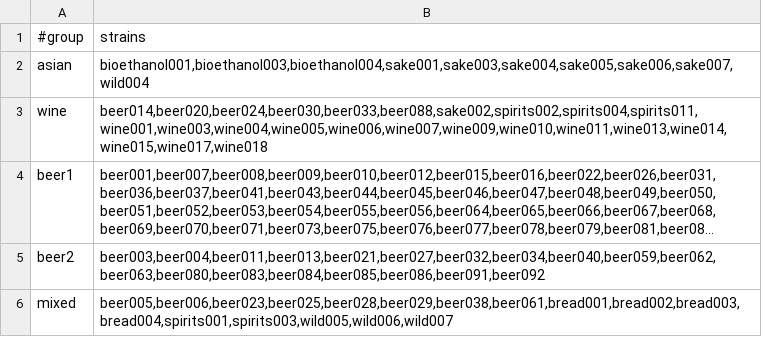
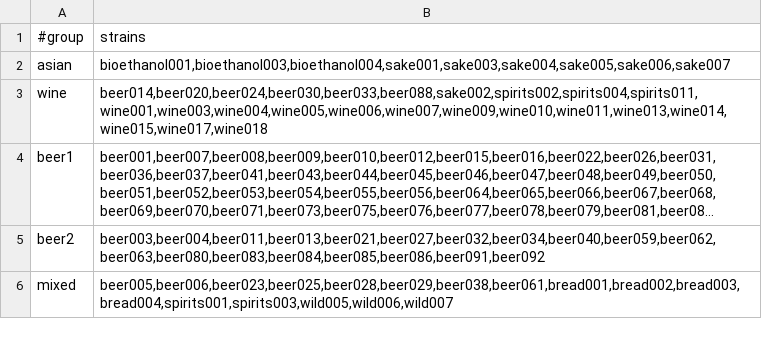
Before and after one commit to yumh0811/pars, a TSV file: group_phylo.tsv, drawn as a sheet; long unchanged cells end in ….

```diff
--- a/group_phylo.tsv
+++ b/group_phylo.tsv
@@ -1,3 +1,3 @@
 #group	strains
-asian	bioethanol001,bioethanol003,bioethanol004,sake001,sake003,sake004,sake005,sake006,sake007,wild004
+asian	bioethanol001,bioethanol003,bioethanol004,sake001,sake003,sake004,sake005,sake006,sake007
 wine	beer014,beer020,beer024,beer030,beer033,beer088,sake002,spirits002,spirits004,spirits011,wine001,wine003,wine004,wine005,wine006,wine007,wine009,wine010,wine011,wine013,wine014,wine015,wine017,wine018
```
Also changed, not shown: strain_non_mosaic.csv.
